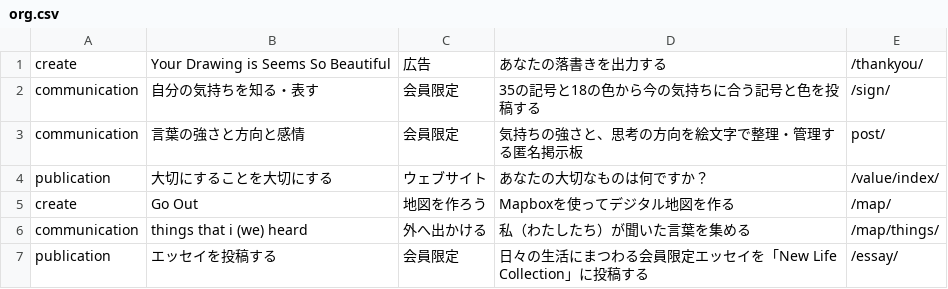
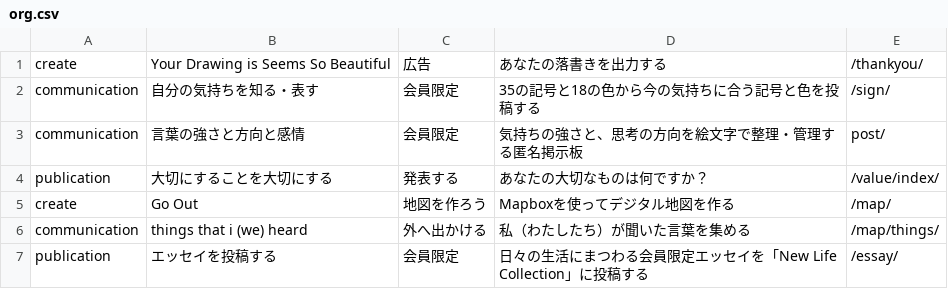
Before and after one commit to creative-community-pehu/index, a CSV file: org/org.csv, drawn as a sheet.

Commit message:
Update org.csv

```diff
--- a/org/org.csv
+++ b/org/org.csv
@@ -3,3 +3,3 @@ communication,"自分の気持ちを知る・表す","会員限定","35の記号
 communication,"言葉の強さと方向と感情","会員限定","気持ちの強さと、思考の方向を絵文字で整理・管理する匿名掲示板",post/
-publication,"大切にすることを大切にする","ウェブサイト","あなたの大切なものは何ですか？",/value/index/
+publication,"大切にすることを大切にする","発表する","あなたの大切なものは何ですか？",/value/index/
 create,"Go Out","地図を作ろう","Mapboxを使ってデジタル地図を作る",/map/
```
